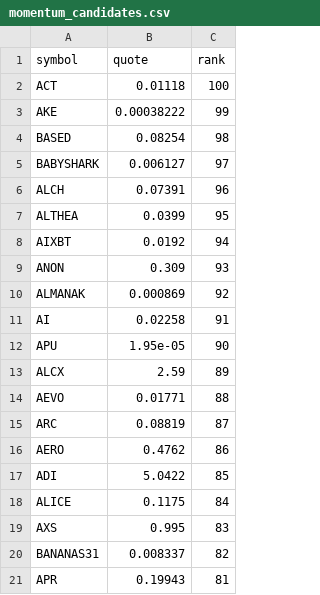
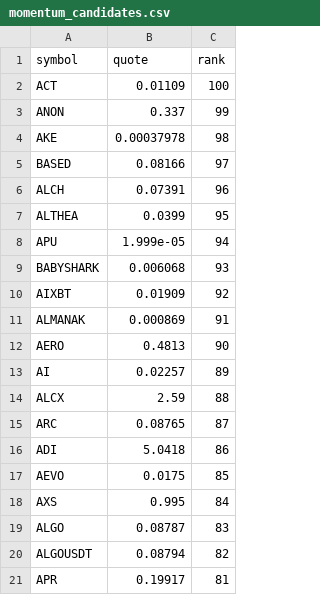
Before and after one commit to drflinn1/stock-analyzer-app, a CSV file: .state/momentum_candidates.csv, drawn as a sheet.

Commit message:
Update momentum_candidates.csv [7038]

```diff
--- a/.state/momentum_candidates.csv
+++ b/.state/momentum_candidates.csv
@@ -1,21 +1,21 @@
 symbol,quote,rank
-ACT,0.01118,100
-AKE,0.00038222,99
-BASED,0.08254,98
-BABYSHARK,0.006127,97
+ACT,0.01109,100
+ANON,0.337,99
+AKE,0.00037978,98
+BASED,0.08166,97
 ALCH,0.07391,96
 ALTHEA,0.0399,95
-AIXBT,0.0192,94
-ANON,0.309,93
-ALMANAK,0.000869,92
-AI,0.02258,91
-APU,1.95e-05,90
-ALCX,2.59,89
-AEVO,0.01771,88
-ARC,0.08819,87
-AERO,0.4762,86
-ADI,5.0422,85
-ALICE,0.1175,84
-AXS,0.995,83
-BANANAS31,0.008337,82
-APR,0.19943,81
+APU,1.999e-05,94
+BABYSHARK,0.006068,93
+AIXBT,0.01909,92
+ALMANAK,0.000869,91
+AERO,0.4813,90
+AI,0.02257,89
+ALCX,2.59,88
+ARC,0.08765,87
+ADI,5.0418,86
+AEVO,0.0175,85
+AXS,0.995,84
+ALGO,0.08787,83
+ALGOUSDT,0.08794,82
+APR,0.19917,81
```
Also changed, not shown: 1 other file.
